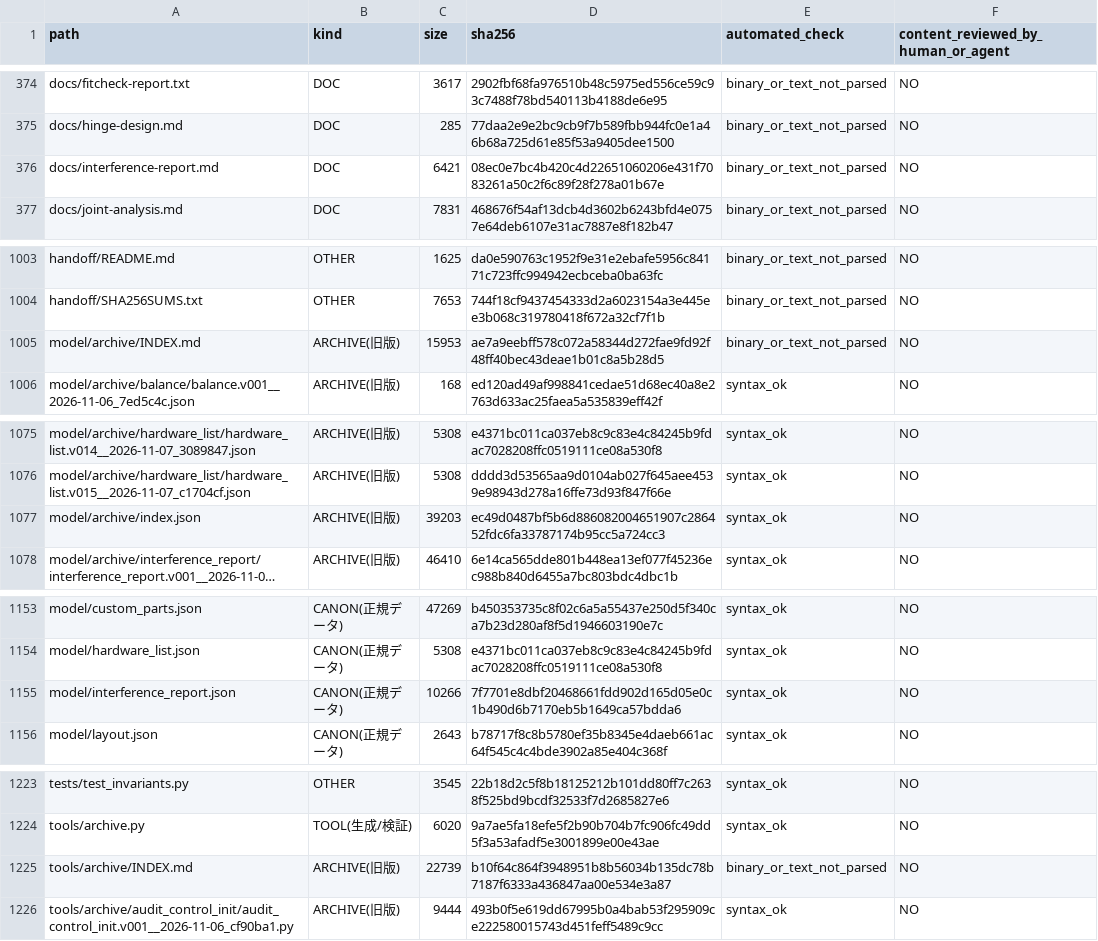
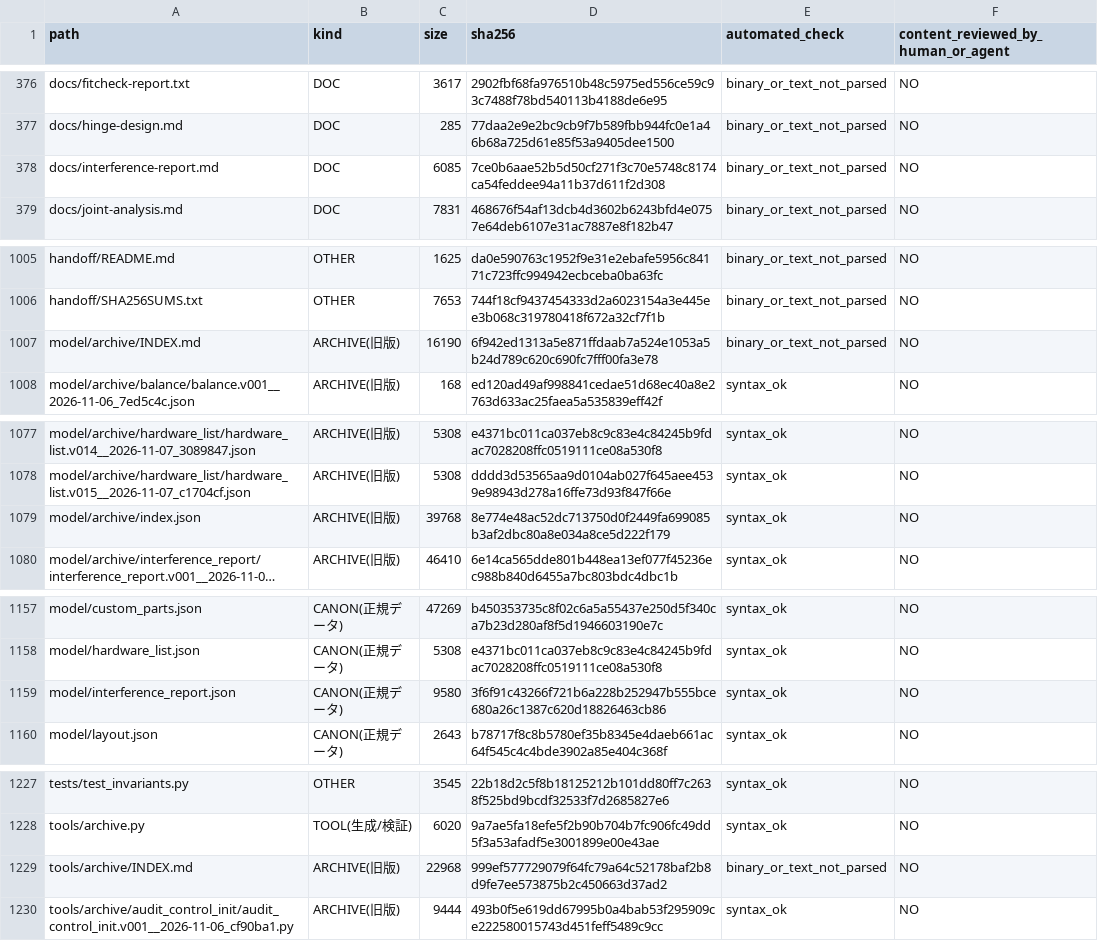
Before and after one commit to mai-ima/imac, a CSV file: audit_output/01_FULL_FILE_MANIFEST.csv, drawn as a sheet; only a part is shown, gaps mark what is left out; long unchanged cells end in …; addresses are those after the commit; the diff covers the shown part only; the diff names each change by its address in the sheet, - before the commit and + after, or states it on an @@ line.

```diff
--- a/audit_output/01_FULL_FILE_MANIFEST.csv
+++ b/audit_output/01_FULL_FILE_MANIFEST.csv
-C378 (size): 6421
+C378 (size): 6085
-D378 (sha256): 08ec0e7bc4b420c4d22651060206e431f7083261a50c2f6c89f28f278a01b67e
+D378 (sha256): 7ce0b6aae52b5d50cf271f3c70e5748c8174ca54feddee94a11b37d611f2d308
-C1007 (size): 15953
+C1007 (size): 16190
-D1007 (sha256): ae7a9eebff578c072a58344d272fae9fd92f48ff40bec43deae1b01c8a5b28d5
+D1007 (sha256): 6f942ed1313a5e871ffdaab7a524e1053a5b24d789c620c690fc7fff00fa3e78
-C1079 (size): 39203
+C1079 (size): 39768
-D1079 (sha256): ec49d0487bf5b6d886082004651907c286452fdc6fa33787174b95cc5a724cc3
+D1079 (sha256): 8e774e48ac52dc713750d0f2449fa699085b3af2dbc80a8e034a8ce5d222f179
-C1159 (size): 10266
+C1159 (size): 9580
-D1159 (sha256): 7f7701e8dbf20468661fdd902d165d05e0c1b490d6b7170eb5b1649ca57bdda6
+D1159 (sha256): 3f6f91c43266f721b6a228b252947b555bce680a26c1387c620d18826463cb86
-C1229 (size): 22739
+C1229 (size): 22968
-D1229 (sha256): b10f64c864f3948951b8b56034b135dc78b7187f6333a436847aa00e534e3a87
+D1229 (sha256): 999ef577729079f64fc79a64c52178baf2b8d9fe7ee573875b2c450663d37ad2
```
Also changed, not shown: 6 added rows and 10 edited cells elsewhere in this file.
